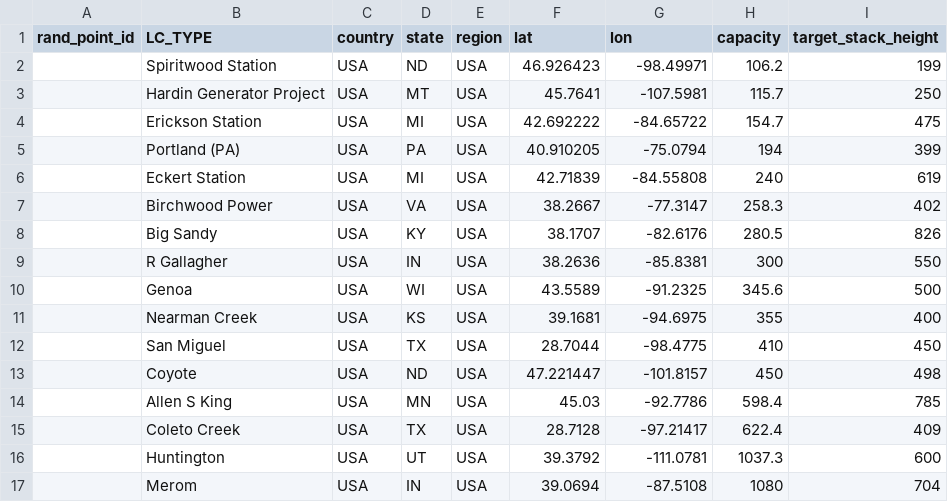
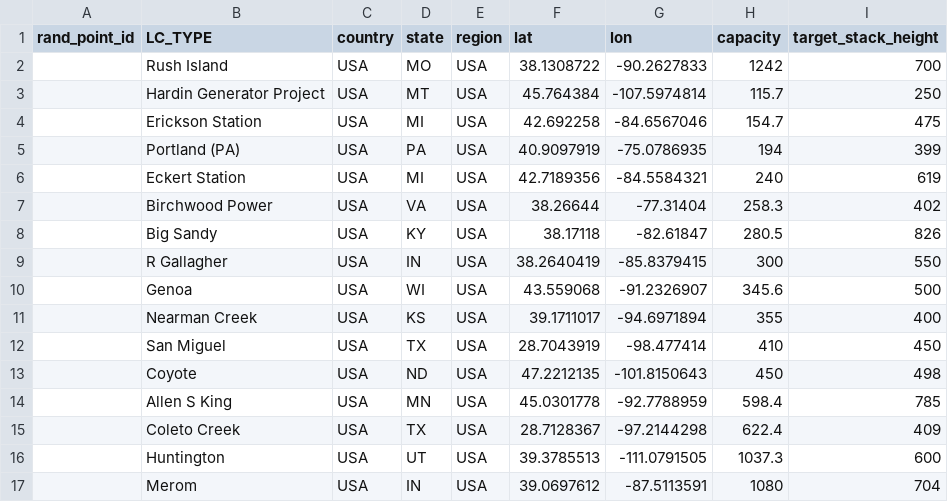
Before and after one commit to yangxiaohan57/geodome_copy, a CSV file: sample_coordinates/US_power stations.csv, drawn as a sheet; only a part is shown; removed rows and columns are numbered as before the commit, all else as after; the diff covers the shown part only; the diff names each change by its address in the sheet, - before the commit and + after, or states it on an @@ line.

Commit message:
corrected stack bases

```diff
--- a/sample_coordinates/US_power stations.csv
+++ b/sample_coordinates/US_power stations.csv
-row 2:  | Spiritwood Station | USA | ND | USA | 46.926423 | -98.49971 | 106.2 | 199
+row 2:  | Rush Island | USA | MO | USA | 38.1308722 | -90.2627833 | 1242 | 700
-F3 (lat): 45.7641
+F3 (lat): 45.764384
-G3 (lon): -107.5981
+G3 (lon): -107.5974814
-F4 (lat): 42.692222
+F4 (lat): 42.692258
-G4 (lon): -84.65722
+G4 (lon): -84.6567046
-F5 (lat): 40.910205
+F5 (lat): 40.9097919
-G5 (lon): -75.0794
+G5 (lon): -75.0786935
-F6 (lat): 42.71839
+F6 (lat): 42.7189356
-G6 (lon): -84.55808
+G6 (lon): -84.5584321
-F7 (lat): 38.2667
+F7 (lat): 38.26644
-G7 (lon): -77.3147
+G7 (lon): -77.31404
-F8 (lat): 38.1707
+F8 (lat): 38.17118
-G8 (lon): -82.6176
+G8 (lon): -82.61847
-F9 (lat): 38.2636
+F9 (lat): 38.2640419
-G9 (lon): -85.8381
+G9 (lon): -85.8379415
-F10 (lat): 43.5589
+F10 (lat): 43.559068
-G10 (lon): -91.2325
+G10 (lon): -91.2326907
-F11 (lat): 39.1681
+F11 (lat): 39.1711017
-G11 (lon): -94.6975
+G11 (lon): -94.6971894
-F12 (lat): 28.7044
+F12 (lat): 28.7043919
-G12 (lon): -98.4775
+G12 (lon): -98.477414
-F13 (lat): 47.221447
+F13 (lat): 47.2212135
-G13 (lon): -101.8157
+G13 (lon): -101.8150643
-F14 (lat): 45.03
+F14 (lat): 45.0301778
-G14 (lon): -92.7786
+G14 (lon): -92.7788959
-F15 (lat): 28.7128
+F15 (lat): 28.7128367
-G15 (lon): -97.21417
+G15 (lon): -97.2144298
-F16 (lat): 39.3792
+F16 (lat): 39.3785513
-G16 (lon): -111.0781
+G16 (lon): -111.0791505
-F17 (lat): 39.0694
+F17 (lat): 39.0697612
-G17 (lon): -87.5108
+G17 (lon): -87.5113591
```
Also changed, not shown: 2 removed rows and 22 edited cells elsewhere in this file.
